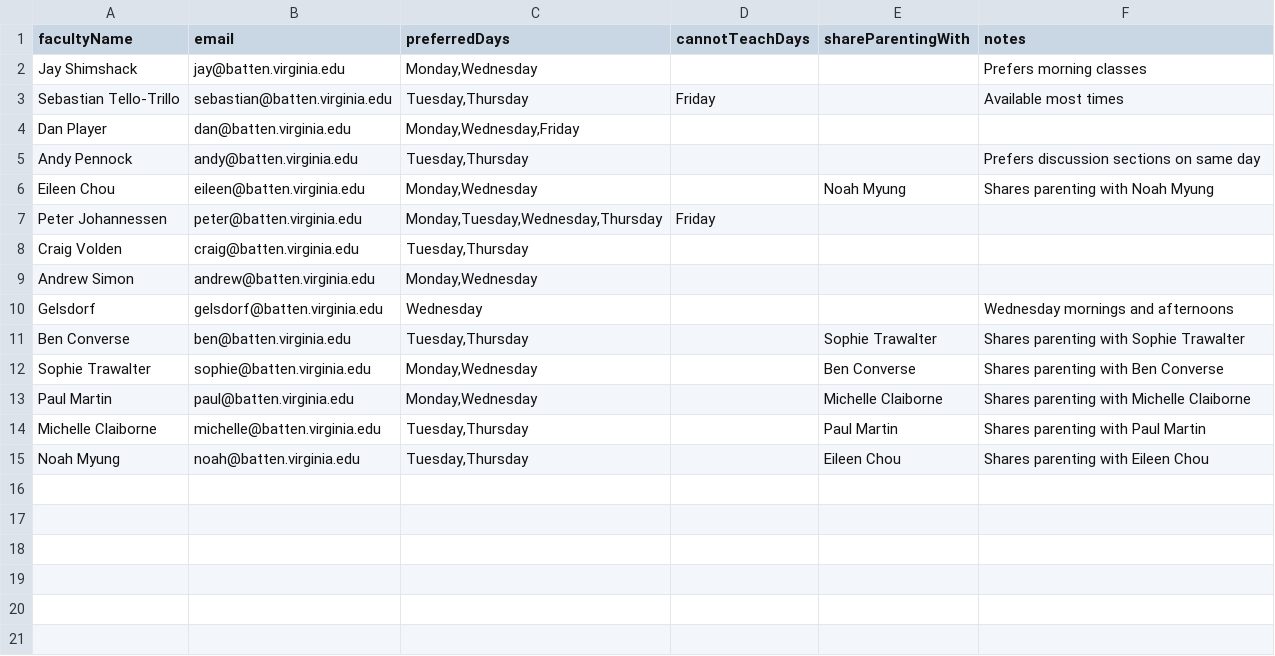
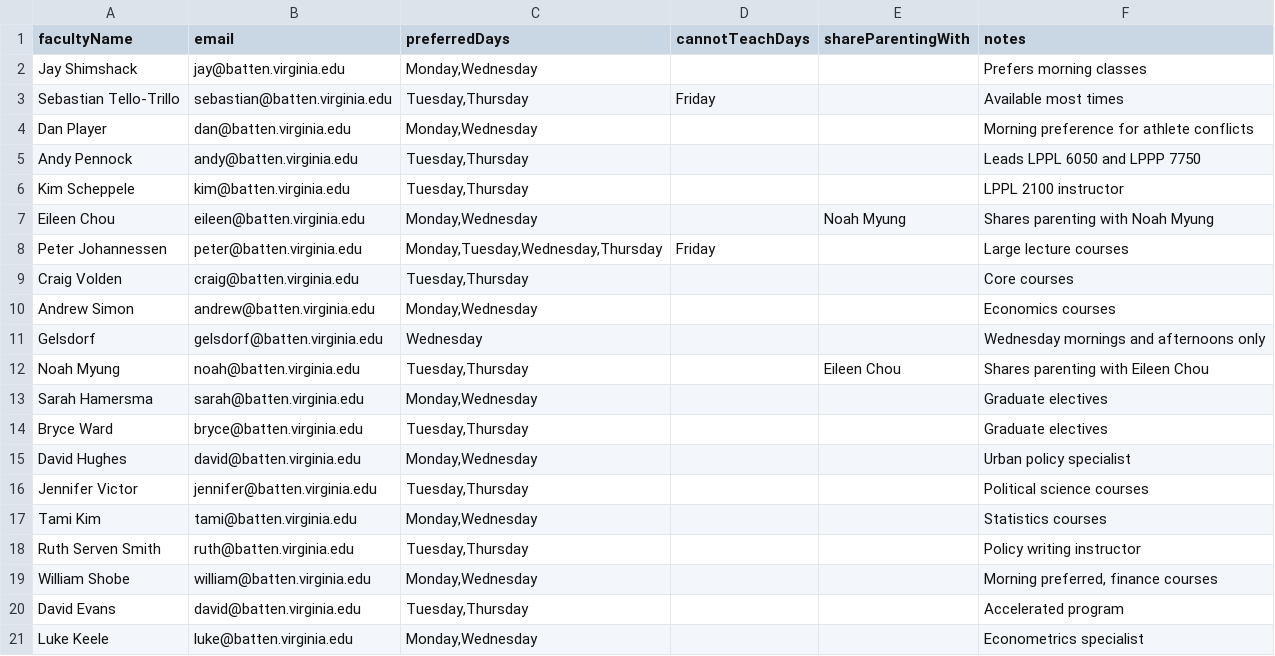
Before and after one commit to behartless67-a11y/uva-batten-course-scheduler, a CSV file: public/templates/faculty-template.csv, drawn as a sheet.

```diff
--- a/public/templates/faculty-template.csv
+++ b/public/templates/faculty-template.csv
@@ -3,13 +3,19 @@ Jay Shimshack,jay@batten.virginia.edu,"Monday,Wednesday",,,"Prefers morning clas
 Sebastian Tello-Trillo,sebastian@batten.virginia.edu,"Tuesday,Thursday",Friday,,"Available most times"
-Dan Player,dan@batten.virginia.edu,"Monday,Wednesday,Friday",,,
-Andy Pennock,andy@batten.virginia.edu,"Tuesday,Thursday",,,"Prefers discussion sections on same day"
+Dan Player,dan@batten.virginia.edu,"Monday,Wednesday",,,"Morning preference for athlete conflicts"
+Andy Pennock,andy@batten.virginia.edu,"Tuesday,Thursday",,,"Leads LPPL 6050 and LPPP 7750"
+Kim Scheppele,kim@batten.virginia.edu,"Tuesday,Thursday",,,"LPPL 2100 instructor"
 Eileen Chou,eileen@batten.virginia.edu,"Monday,Wednesday",,Noah Myung,"Shares parenting with Noah Myung"
-Peter Johannessen,peter@batten.virginia.edu,"Monday,Tuesday,Wednesday,Thursday",Friday,,
-Craig Volden,craig@batten.virginia.edu,"Tuesday,Thursday",,,
-Andrew Simon,andrew@batten.virginia.edu,"Monday,Wednesday",,,
-Gelsdorf,gelsdorf@batten.virginia.edu,Wednesday,,"","Wednesday mornings and afternoons"
-Ben Converse,ben@batten.virginia.edu,"Tuesday,Thursday",,Sophie Trawalter,"Shares parenting with Sophie Trawalter"
-Sophie Trawalter,sophie@batten.virginia.edu,"Monday,Wednesday",,Ben Converse,"Shares parenting with Ben Converse"
-Paul Martin,paul@batten.virginia.edu,"Monday,Wednesday",,Michelle Claiborne,"Shares parenting with Michelle Claiborne"
-Michelle Claiborne,michelle@batten.virginia.edu,"Tuesday,Thursday",,Paul Martin,"Shares parenting with Paul Martin"
+Peter Johannessen,peter@batten.virginia.edu,"Monday,Tuesday,Wednesday,Thursday",Friday,,"Large lecture courses"
+Craig Volden,craig@batten.virginia.edu,"Tuesday,Thursday",,,"Core courses"
+Andrew Simon,andrew@batten.virginia.edu,"Monday,Wednesday",,,"Economics courses"
+Gelsdorf,gelsdorf@batten.virginia.edu,Wednesday,,,"Wednesday mornings and afternoons only"
 Noah Myung,noah@batten.virginia.edu,"Tuesday,Thursday",,Eileen Chou,"Shares parenting with Eileen Chou"
+Sarah Hamersma,sarah@batten.virginia.edu,"Monday,Wednesday",,,"Graduate electives"
+Bryce Ward,bryce@batten.virginia.edu,"Tuesday,Thursday",,,"Graduate electives"
+David Hughes,david@batten.virginia.edu,"Monday,Wednesday",,,"Urban policy specialist"
+Jennifer Victor,jennifer@batten.virginia.edu,"Tuesday,Thursday",,,"Political science courses"
+Tami Kim,tami@batten.virginia.edu,"Monday,Wednesday",,,"Statistics courses"
+Ruth Serven Smith,ruth@batten.virginia.edu,"Tuesday,Thursday",,,"Policy writing instructor"
+William Shobe,william@batten.virginia.edu,"Monday,Wednesday",,,"Morning preferred, finance courses"
+David Evans,david@batten.virginia.edu,"Tuesday,Thursday",,,"Accelerated program"
+Luke Keele,luke@batten.virginia.edu,"Monday,Wednesday",,,"Econometrics specialist"
```
Also changed, not shown: public/templates/course-faculty-template.csv, public/templates/course-template.csv.
